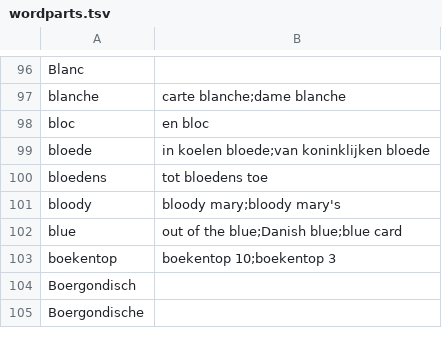
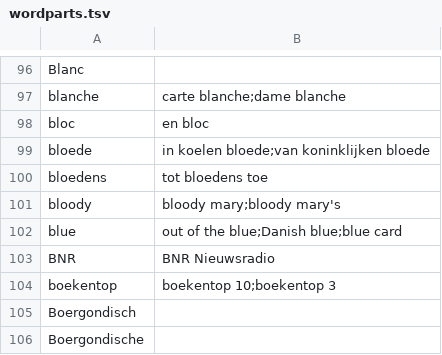
Before and after one commit to OpenTaal/opentaal-wordlist, a TSV file: elements/wordparts.tsv, drawn as a sheet; only a part is shown, gaps mark what is left out.

```diff
--- a/elements/wordparts.tsv
+++ b/elements/wordparts.tsv
@@ -102,2 +102,3 @@ bloody	bloody mary;bloody mary's
 blue	out of the blue;Danish blue;blue card
+BNR	BNR Nieuwsradio
 boekentop	boekentop 10;boekentop 3
```
Also changed, not shown: elements/corrections.tsv, 4 other files.
